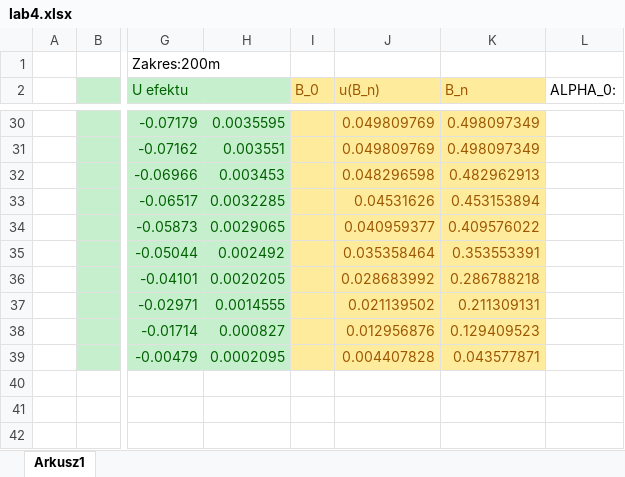
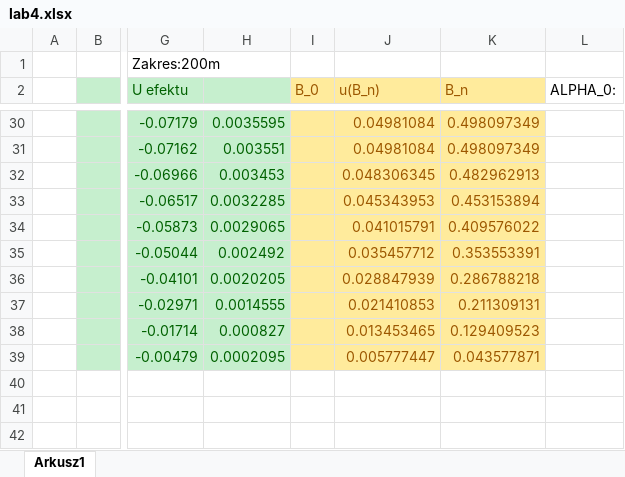
Before and after one commit to John15321/FIZ31, an Excel workbook: Spraw4/lab4.xlsx, sheet Arkusz1, drawn as a sheet; only a part is shown, gaps mark what is left out; values as stored, in another font and other column widths than the file's, no borders; charts and pictures not drawn; the diff covers the shown part only; the diff names each change by its address in the sheet, - before the commit and + after, or states it on an @@ line.

```diff
--- a/Spraw4/lab4.xlsx (sheet Arkusz1)
+++ b/Spraw4/lab4.xlsx (sheet Arkusz1)
-J30:J31 (u(B_n)): 0.049809769
+J30:J31 (u(B_n)): 0.04981084
-J32 (u(B_n)): 0.048296598
+J32 (u(B_n)): 0.048306345
-J33 (u(B_n)): 0.04531626
+J33 (u(B_n)): 0.045343953
-J34 (u(B_n)): 0.040959377
+J34 (u(B_n)): 0.041015791
-J35 (u(B_n)): 0.035358464
+J35 (u(B_n)): 0.035457712
-J36 (u(B_n)): 0.028683992
+J36 (u(B_n)): 0.028847939
-J37 (u(B_n)): 0.021139502
+J37 (u(B_n)): 0.021410853
-J38 (u(B_n)): 0.012956876
+J38 (u(B_n)): 0.013453465
-J39 (u(B_n)): 0.004407828
+J39 (u(B_n)): 0.005777447
```
Also changed, not shown: 26 edited cells elsewhere in this sheet, charts or pictures, 7 other files.
